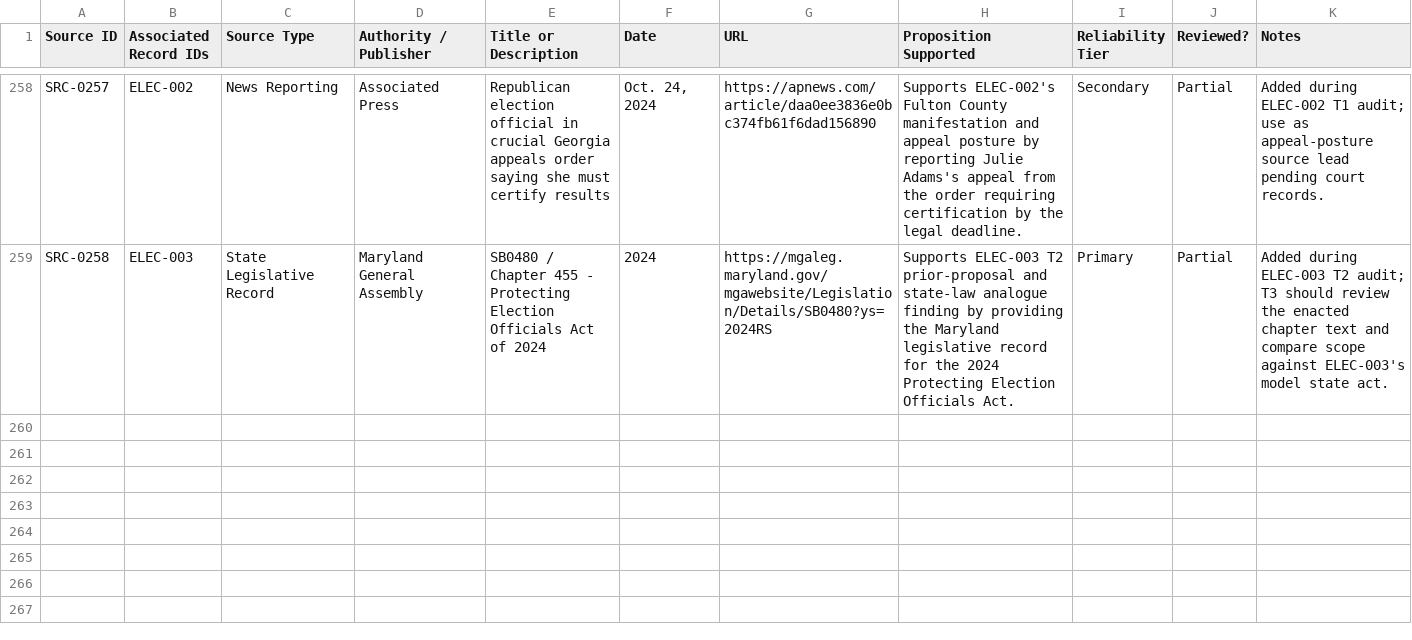
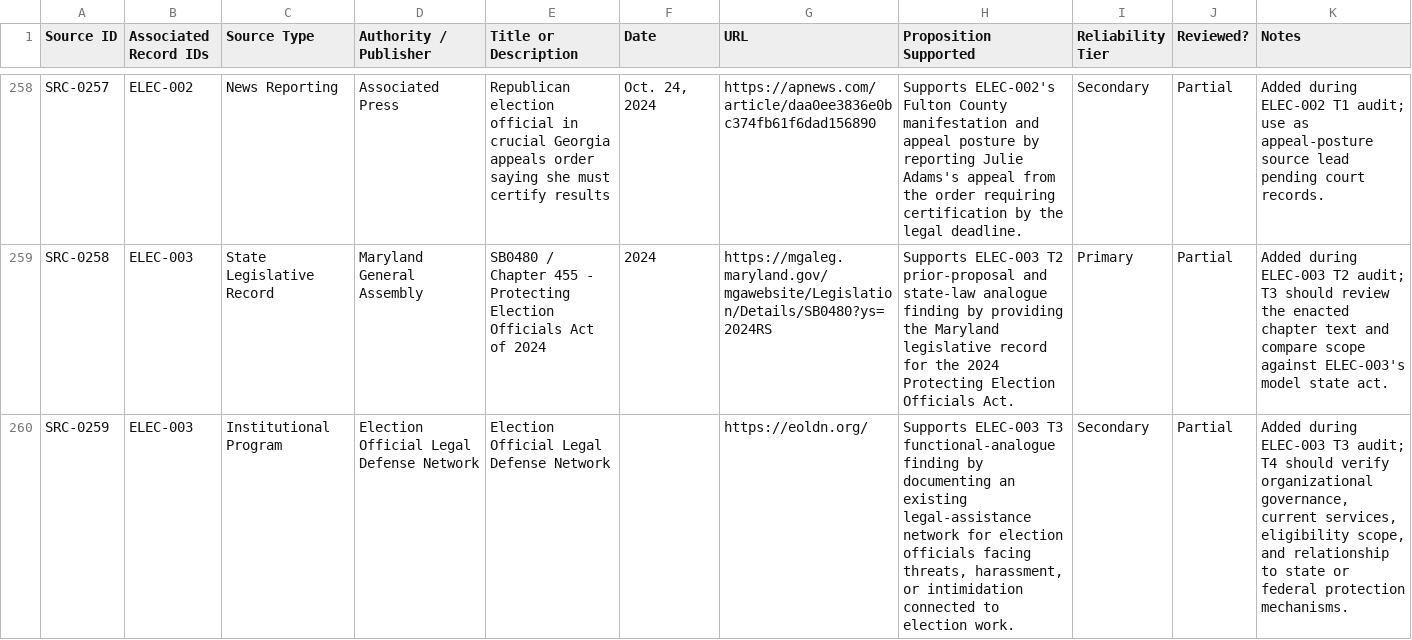
Before and after one commit to Thorncrag/ARRP, a CSV file: inventory/sources.csv, drawn as a sheet; only a part is shown, gaps mark what is left out; the diff names each change by its address in the sheet, - before the commit and + after, or states it on an @@ line.

Commit message:
Run ELEC-003 T3 audit

```diff
--- a/inventory/sources.csv
+++ b/inventory/sources.csv
+row 260: SRC-0259 | ELEC-003 | Institutional Program | Election Official Legal Defense Network | Election Official Legal Defense Network |  | https://eoldn.org/ | Supports ELEC-003 T3 functional-analogue finding by documenting an existing legal-assistance network for election officials facing threats, harassment, or intimidation connected to election work. | Secondary | Partial | Added during ELEC-003 T3 audit; T4 should verify organizational governance, current services, eligibility scope, and relationship to state or federal protection mechanisms.
```
Also changed, not shown: inventory/audits.csv, 3 other files.
